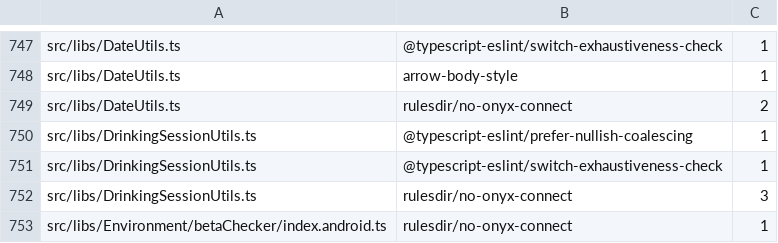
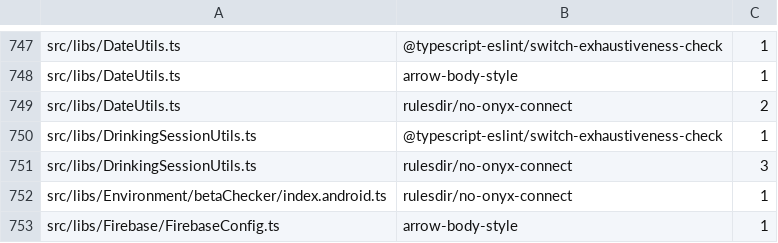
Before and after one commit to PetrCala/Kiroku, a TSV file: eslint.seatbelt.tsv, drawn as a sheet; only a part is shown, gaps mark what is left out; the shorter side is filled out with more unchanged rows.

```diff
--- a/eslint.seatbelt.tsv
+++ b/eslint.seatbelt.tsv
@@ -749,3 +749,2 @@
 "src/libs/DateUtils.ts"	"rulesdir/no-onyx-connect"	2
-"src/libs/DrinkingSessionUtils.ts"	"@typescript-eslint/prefer-nullish-coalescing"	1
 "src/libs/DrinkingSessionUtils.ts"	"@typescript-eslint/switch-exhaustiveness-check"	1
```
Also changed, not shown: 21 other files.
